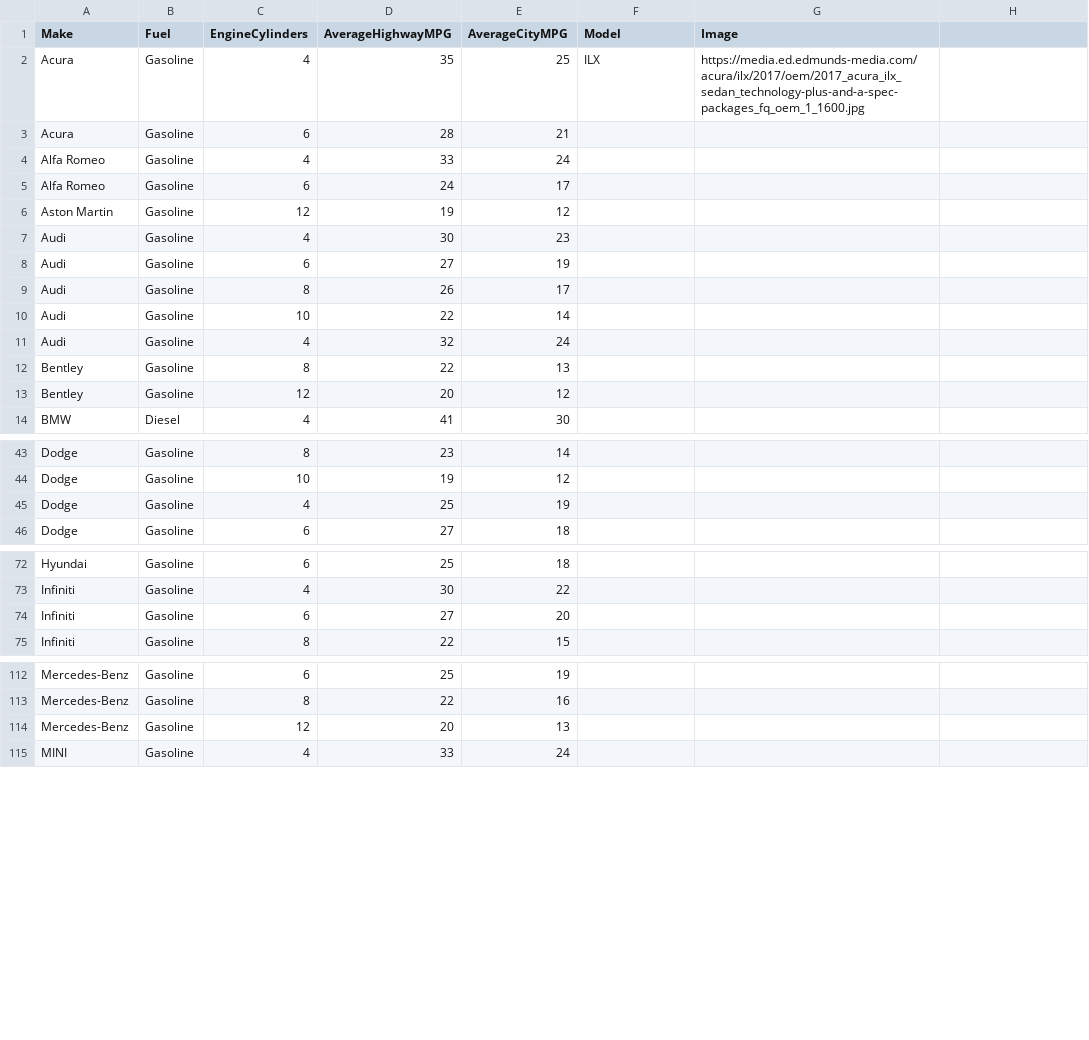
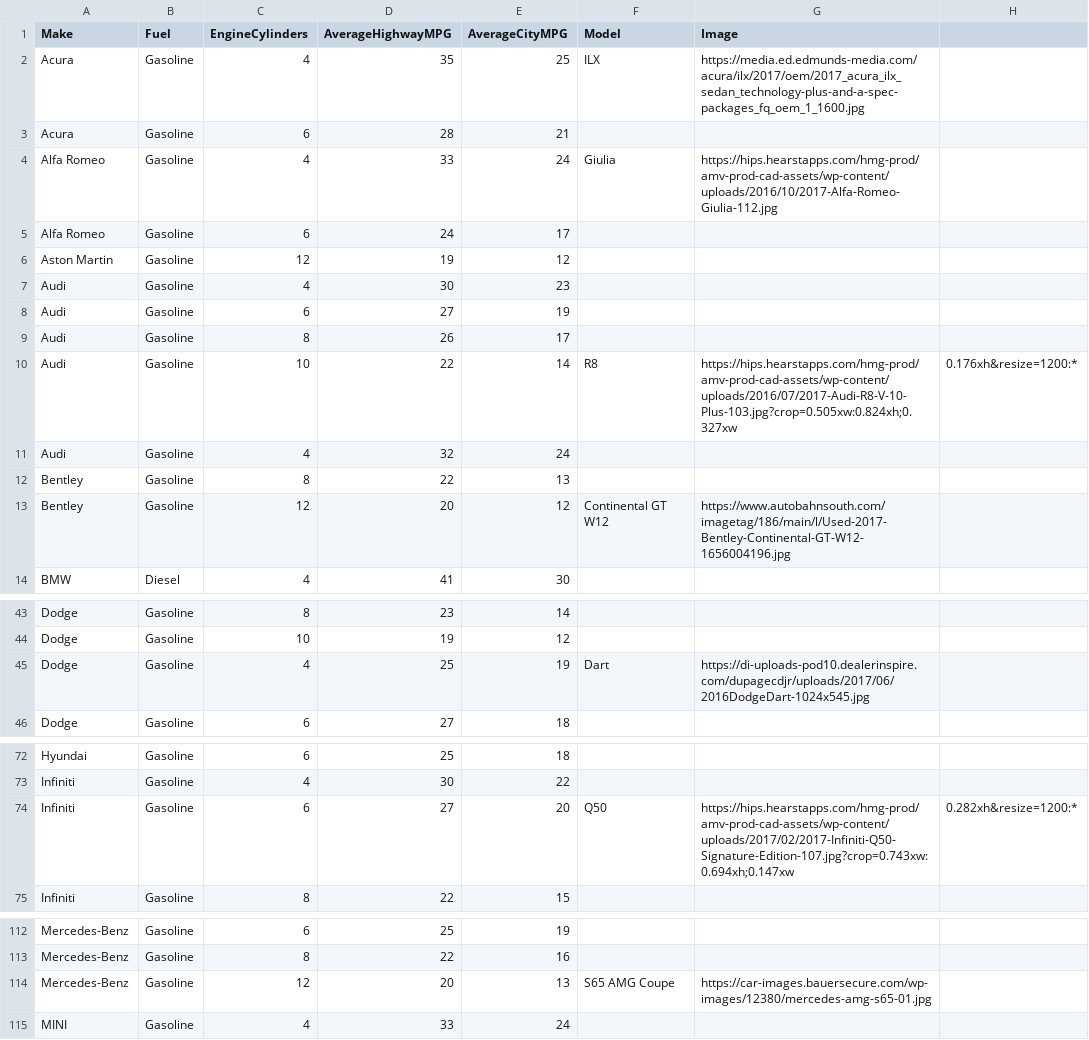
Before and after one commit to jsripraj/narrative_visualization, a CSV file: cars2017.csv, drawn as a sheet; only a part is shown, gaps mark what is left out.

Commit message:
added some gasoline tooltips

```diff
--- a/cars2017.csv
+++ b/cars2017.csv
@@ -3,3 +3,3 @@ Acura,Gasoline,4,35,25,ILX,https://media.ed.edmunds-media.com/acura/ilx/2017/oem
 Acura,Gasoline,6,28,21,,
-Alfa Romeo,Gasoline,4,33,24,,
+Alfa Romeo,Gasoline,4,33,24,Giulia,https://hips.hearstapps.com/hmg-prod/amv-prod-cad-assets/wp-content/uploads/2016/10/2017-Alfa-Romeo-Giulia-112.jpg
 Alfa Romeo,Gasoline,6,24,17,,
@@ -9,6 +9,6 @@ Audi,Gasoline,6,27,19,,
 Audi,Gasoline,8,26,17,,
-Audi,Gasoline,10,22,14,,
+Audi,Gasoline,10,22,14,R8,https://hips.hearstapps.com/hmg-prod/amv-prod-cad-assets/wp-content/uploads/2016/07/2017-Audi-R8-V-10-Plus-103.jpg?crop=0.505xw:0.824xh;0.327xw,0.176xh&resize=1200:*
 Audi,Gasoline,4,32,24,,
 Bentley,Gasoline,8,22,13,,
-Bentley,Gasoline,12,20,12,,
+Bentley,Gasoline,12,20,12,Continental GT W12,https://www.autobahnsouth.com/imagetag/186/main/l/Used-2017-Bentley-Continental-GT-W12-1656004196.jpg
 BMW,Diesel,4,41,30,,
@@ -44,3 +44,3 @@ Dodge,Gasoline,8,23,14,,
 Dodge,Gasoline,10,19,12,,
-Dodge,Gasoline,4,25,19,,
+Dodge,Gasoline,4,25,19,Dart,https://di-uploads-pod10.dealerinspire.com/dupagecdjr/uploads/2017/06/2016DodgeDart-1024x545.jpg
 Dodge,Gasoline,6,27,18,,
@@ -73,3 +73,3 @@ Hyundai,Gasoline,6,25,18,,
 Infiniti,Gasoline,4,30,22,,
-Infiniti,Gasoline,6,27,20,,
+Infiniti,Gasoline,6,27,20,Q50,https://hips.hearstapps.com/hmg-prod/amv-prod-cad-assets/wp-content/uploads/2017/02/2017-Infiniti-Q50-Signature-Edition-107.jpg?crop=0.743xw:0.694xh;0.147xw,0.282xh&resize=1200:*
 Infiniti,Gasoline,8,22,15,,
@@ -113,3 +113,3 @@ Mercedes-Benz,Gasoline,6,25,19,,
 Mercedes-Benz,Gasoline,8,22,16,,
-Mercedes-Benz,Gasoline,12,20,13,,
+Mercedes-Benz,Gasoline,12,20,13,S65 AMG Coupe,https://car-images.bauersecure.com/wp-images/12380/mercedes-amg-s65-01.jpg
 MINI,Gasoline,4,33,24,,
```
